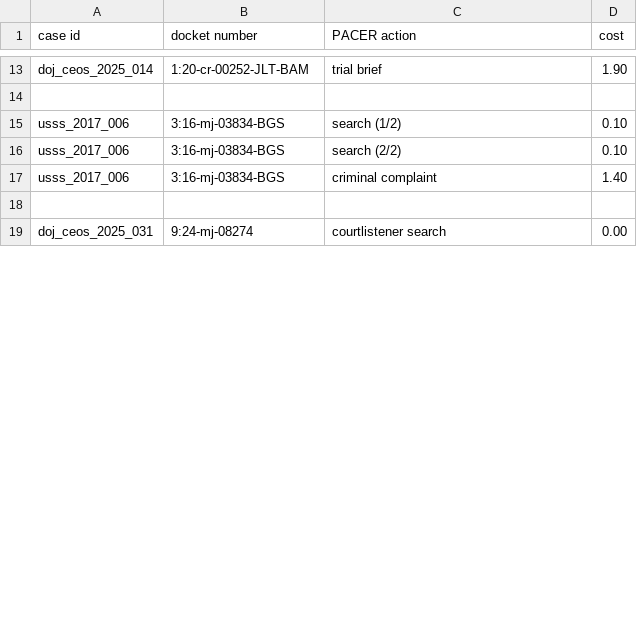
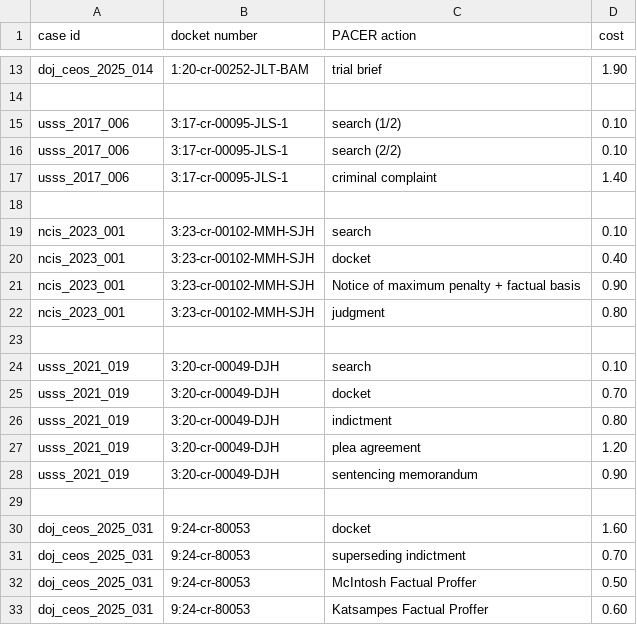
Before and after one commit to built-by-mars/CaseNoesis, a CSV file: ontology/PACER/BULK_FOLDER/pacer_cost.csv, drawn as a sheet; only a part is shown, gaps mark what is left out; the diff covers the shown part only.

```diff
--- a/ontology/PACER/BULK_FOLDER/pacer_cost.csv
+++ b/ontology/PACER/BULK_FOLDER/pacer_cost.csv
@@ -14,6 +14,20 @@ doj_ceos_2025_014, 1:20-cr-00252-JLT-BAM, trial brief, 1.90
 
-usss_2017_006, 3:16-mj-03834-BGS, search (1/2), 0.10
-usss_2017_006, 3:16-mj-03834-BGS, search (2/2), 0.10
-usss_2017_006, 3:16-mj-03834-BGS, criminal complaint, 1.40
+usss_2017_006, 3:17-cr-00095-JLS-1, search (1/2), 0.10
+usss_2017_006, 3:17-cr-00095-JLS-1, search (2/2), 0.10
+usss_2017_006, 3:17-cr-00095-JLS-1, criminal complaint, 1.40
 
-doj_ceos_2025_031, 9:24-mj-08274, courtlistener search, 0.00
+ncis_2023_001, 3:23-cr-00102-MMH-SJH, search, 0.10
+ncis_2023_001, 3:23-cr-00102-MMH-SJH, docket, 0.40
+ncis_2023_001, 3:23-cr-00102-MMH-SJH, Notice of maximum penalty + factual basis, 0.90
+ncis_2023_001, 3:23-cr-00102-MMH-SJH, judgment, 0.80
+
+usss_2021_019, 3:20-cr-00049-DJH, search, 0.10
+usss_2021_019, 3:20-cr-00049-DJH, docket, 0.70
+usss_2021_019, 3:20-cr-00049-DJH, indictment, 0.80
+usss_2021_019, 3:20-cr-00049-DJH, plea agreement, 1.20
+usss_2021_019, 3:20-cr-00049-DJH, sentencing memorandum, 0.90
+
+doj_ceos_2025_031, 9:24-cr-80053, docket, 1.60
+doj_ceos_2025_031, 9:24-cr-80053, superseding indictment, 0.70
+doj_ceos_2025_031, 9:24-cr-80053, McIntosh Factual Proffer, 0.50
+doj_ceos_2025_031, 9:24-cr-80053, Katsampes Factual Proffer, 0.60
```
Also changed, not shown: 32 added rows, 3 removed rows and 24 edited cells elsewhere in this file, 44 other files.
